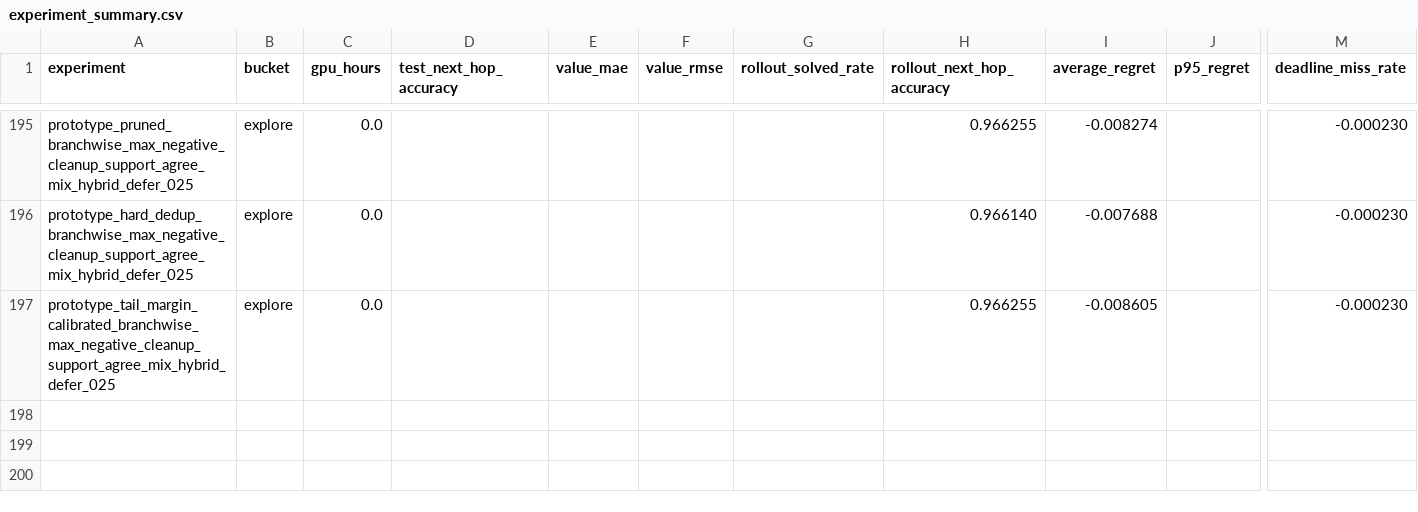
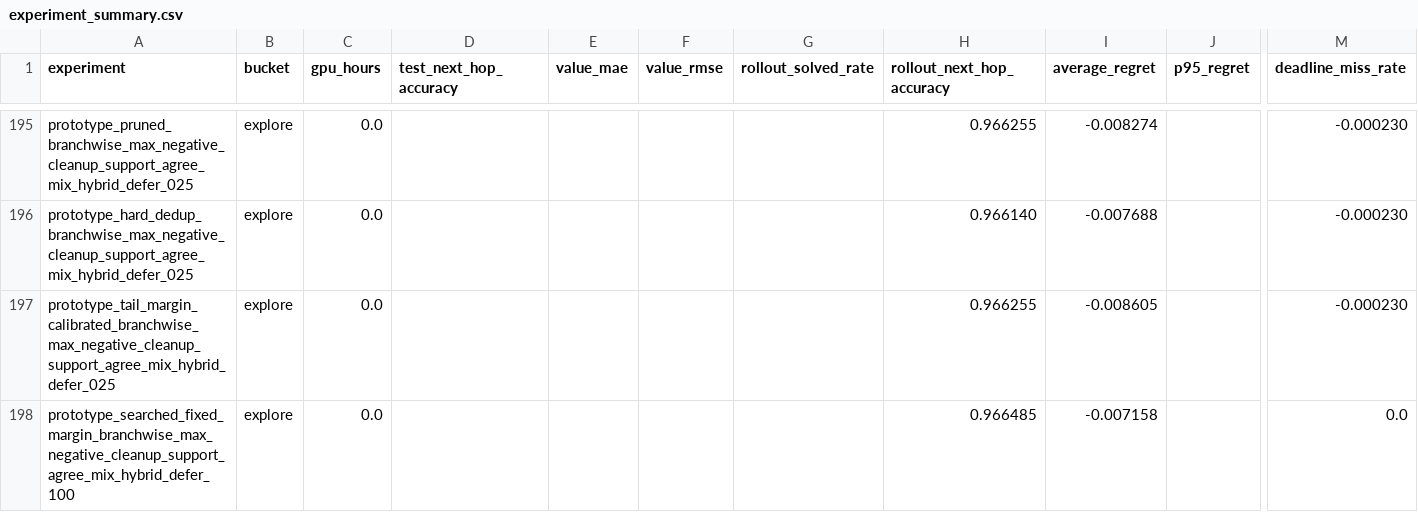
Before and after one commit to catid/gnn3, a CSV file: reports/plots/experiment_summary.csv, drawn as a sheet; only a part is shown, gaps mark what is left out; rows hold the shown columns only; the diff names each change by its address in the sheet, - before the commit and + after, or states it on an @@ line.

Commit message:
Add searched fixed-margin branchwise-max prototype experiment

```diff
--- a/reports/plots/experiment_summary.csv
+++ b/reports/plots/experiment_summary.csv
+row 198: prototype_searched_fixed_margin_branchwise_max_negative_cleanup_support_agree_mix_hybrid_defer_100 | explore | 0.0 |  |  |  |  | 0.966485 | -0.007158 |  | 0.0
```
Also changed, not shown: 7 other files.
